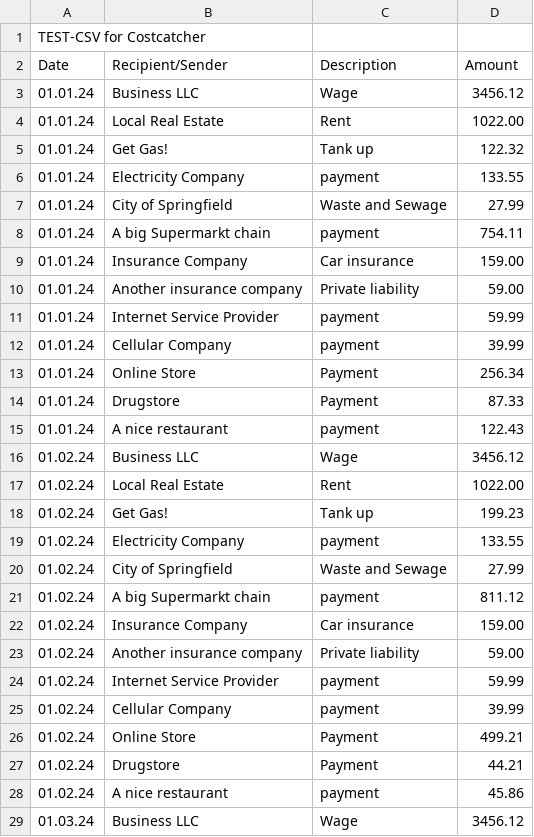
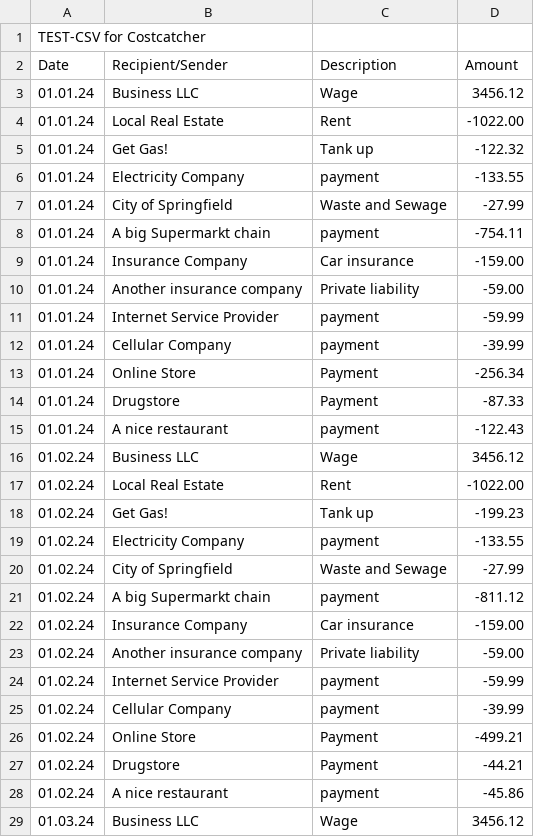
Before and after one commit to codingBeanie/CostCatcher, a CSV file: example.csv, drawn as a sheet; only a part is shown; the diff covers the shown part only.

```diff
--- a/example.csv
+++ b/example.csv
@@ -3,27 +3,27 @@ Date;Recipient/Sender;Description;Amount
 01.01.24;Business LLC;Wage;3456.12
-01.01.24;Local Real Estate;Rent;1022.00
-01.01.24;Get Gas!;Tank up;122.32
-01.01.24;Electricity Company;payment;133.55
-01.01.24;City of Springfield;Waste and Sewage;27.99
-01.01.24;A big Supermarkt chain;payment;754.11
-01.01.24;Insurance Company;Car insurance;159.00
-01.01.24;Another insurance company;Private liability;59.00
-01.01.24;Internet Service Provider;payment;59.99
-01.01.24;Cellular Company;payment;39.99
-01.01.24;Online Store;Payment;256.34
-01.01.24;Drugstore;Payment;87.33
-01.01.24;A nice restaurant;payment;122.43
+01.01.24;Local Real Estate;Rent;-1022.00
+01.01.24;Get Gas!;Tank up;-122.32
+01.01.24;Electricity Company;payment;-133.55
+01.01.24;City of Springfield;Waste and Sewage;-27.99
+01.01.24;A big Supermarkt chain;payment;-754.11
+01.01.24;Insurance Company;Car insurance;-159.00
+01.01.24;Another insurance company;Private liability;-59.00
+01.01.24;Internet Service Provider;payment;-59.99
+01.01.24;Cellular Company;payment;-39.99
+01.01.24;Online Store;Payment;-256.34
+01.01.24;Drugstore;Payment;-87.33
+01.01.24;A nice restaurant;payment;-122.43
 01.02.24;Business LLC;Wage;3456.12
-01.02.24;Local Real Estate;Rent;1022.00
-01.02.24;Get Gas!;Tank up;199.23
-01.02.24;Electricity Company;payment;133.55
-01.02.24;City of Springfield;Waste and Sewage;27.99
-01.02.24;A big Supermarkt chain;payment;811.12
-01.02.24;Insurance Company;Car insurance;159.00
-01.02.24;Another insurance company;Private liability;59.00
-01.02.24;Internet Service Provider;payment;59.99
-01.02.24;Cellular Company;payment;39.99
-01.02.24;Online Store;Payment;499.21
-01.02.24;Drugstore;Payment;44.21
-01.02.24;A nice restaurant;payment;45.86
+01.02.24;Local Real Estate;Rent;-1022.00
+01.02.24;Get Gas!;Tank up;-199.23
+01.02.24;Electricity Company;payment;-133.55
+01.02.24;City of Springfield;Waste and Sewage;-27.99
+01.02.24;A big Supermarkt chain;payment;-811.12
+01.02.24;Insurance Company;Car insurance;-159.00
+01.02.24;Another insurance company;Private liability;-59.00
+01.02.24;Internet Service Provider;payment;-59.99
+01.02.24;Cellular Company;payment;-39.99
+01.02.24;Online Store;Payment;-499.21
+01.02.24;Drugstore;Payment;-44.21
+01.02.24;A nice restaurant;payment;-45.86
 01.03.24;Business LLC;Wage;3456.12
```
Also changed, not shown: 36 edited cells elsewhere in this file, 5 other files.
